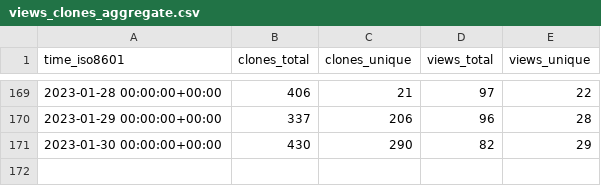
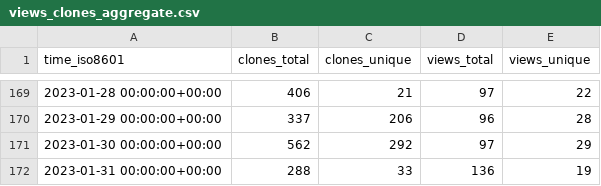
Before and after one commit to saltydk/stats, a CSV file: saltyorg/Saltbox/ghrs-data/views_clones_aggregate.csv, drawn as a sheet; only a part is shown, gaps mark what is left out.

```diff
--- a/saltyorg/Saltbox/ghrs-data/views_clones_aggregate.csv
+++ b/saltyorg/Saltbox/ghrs-data/views_clones_aggregate.csv
@@ -170,2 +170,3 @@ time_iso8601,clones_total,clones_unique,views_total,views_unique
 2023-01-29 00:00:00+00:00,337,206,96,28
-2023-01-30 00:00:00+00:00,430,290,82,29
+2023-01-30 00:00:00+00:00,562,292,97,29
+2023-01-31 00:00:00+00:00,288,33,136,19
```
Also changed, not shown: 1 other file.
